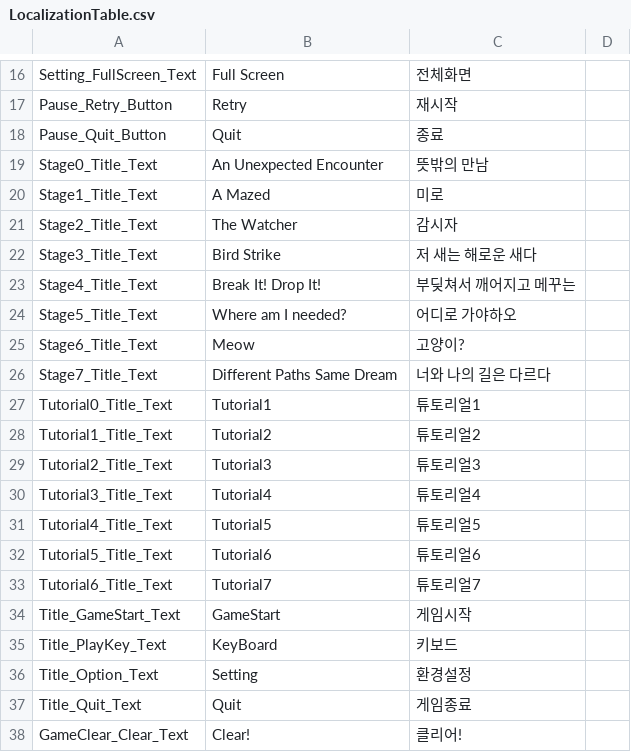
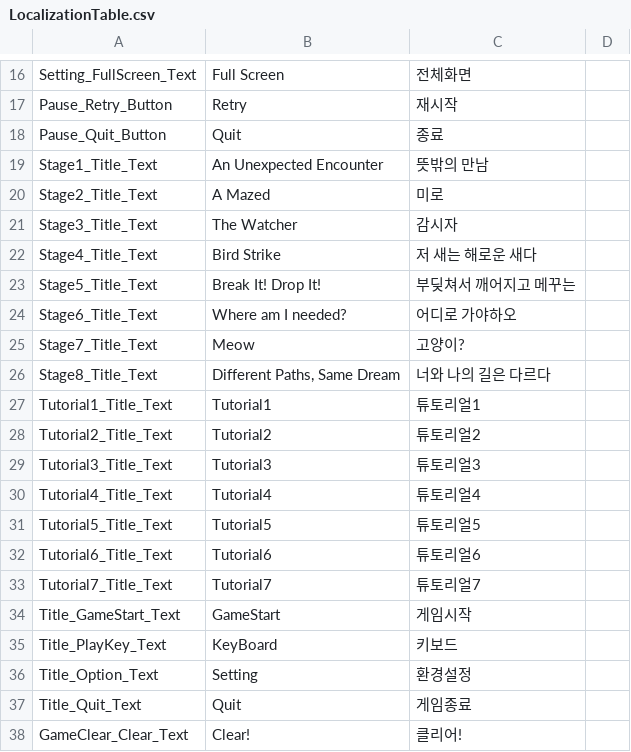
Before and after one commit to Kyungil-smart/08-firstcollabproject-byeover-prog, a CSV file: 9TeamHB/Assets/_Game/Resources/LocalizationTable.csv, drawn as a sheet; only a part is shown, gaps mark what is left out.

```diff
--- a/9TeamHB/Assets/_Game/Resources/LocalizationTable.csv
+++ b/9TeamHB/Assets/_Game/Resources/LocalizationTable.csv
@@ -18,17 +18,17 @@ Pause_Retry_Button,Retry,재시작,
 Pause_Quit_Button,Quit,종료,
-Stage0_Title_Text,An Unexpected Encounter,뜻밖의 만남,
-Stage1_Title_Text,A Mazed,미로,
-Stage2_Title_Text,The Watcher,감시자,
-Stage3_Title_Text,Bird Strike,저 새는 해로운 새다,
-Stage4_Title_Text,Break It! Drop It!,부딪쳐서 깨어지고 메꾸는,
-Stage5_Title_Text,Where am I needed?,어디로 가야하오,
-Stage6_Title_Text,Meow,고양이?,
-Stage7_Title_Text,Different Paths Same Dream,너와 나의 길은 다르다,
-Tutorial0_Title_Text,Tutorial1,튜토리얼1,
-Tutorial1_Title_Text,Tutorial2,튜토리얼2,
-Tutorial2_Title_Text,Tutorial3,튜토리얼3,
-Tutorial3_Title_Text,Tutorial4,튜토리얼4,
-Tutorial4_Title_Text,Tutorial5,튜토리얼5,
-Tutorial5_Title_Text,Tutorial6,튜토리얼6,
-Tutorial6_Title_Text,Tutorial7,튜토리얼7,
+Stage1_Title_Text,An Unexpected Encounter,뜻밖의 만남,
+Stage2_Title_Text,A Mazed,미로,
+Stage3_Title_Text,The Watcher,감시자,
+Stage4_Title_Text,Bird Strike,저 새는 해로운 새다,
+Stage5_Title_Text,Break It! Drop It!,부딪쳐서 깨어지고 메꾸는,
+Stage6_Title_Text,Where am I needed?,어디로 가야하오,
+Stage7_Title_Text,Meow,고양이?,
+Stage8_Title_Text,"Different Paths, Same Dream",너와 나의 길은 다르다,
+Tutorial1_Title_Text,Tutorial1,튜토리얼1,
+Tutorial2_Title_Text,Tutorial2,튜토리얼2,
+Tutorial3_Title_Text,Tutorial3,튜토리얼3,
+Tutorial4_Title_Text,Tutorial4,튜토리얼4,
+Tutorial5_Title_Text,Tutorial5,튜토리얼5,
+Tutorial6_Title_Text,Tutorial6,튜토리얼6,
+Tutorial7_Title_Text,Tutorial7,튜토리얼7,
 Title_GameStart_Text,GameStart,게임시작,
```
Also changed, not shown: 9 other files.
